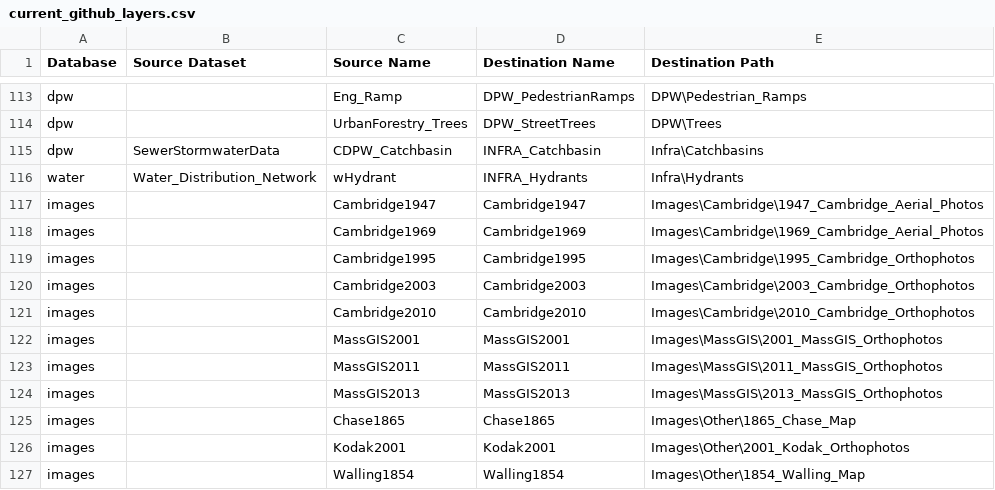
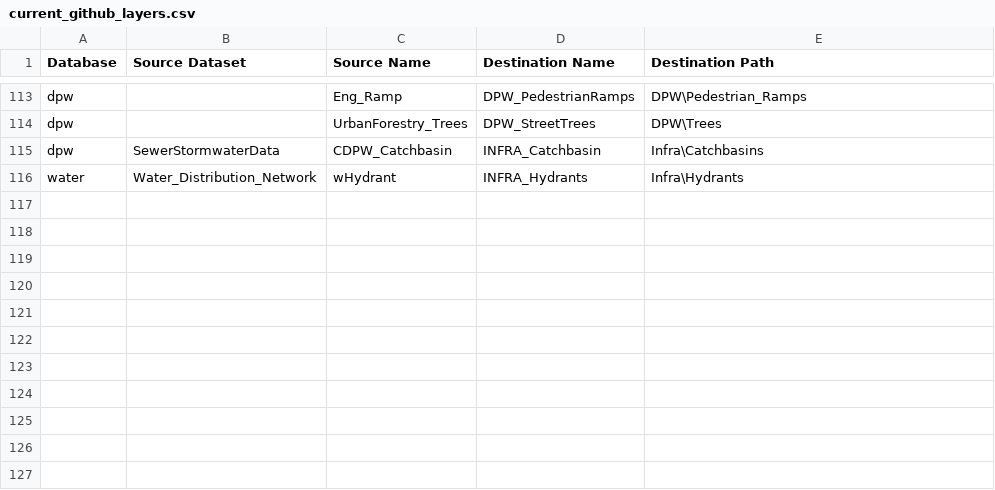
Before and after one commit to cambridgegis/cambridgegis_data, a CSV file: current_github_layers.csv, drawn as a sheet; only a part is shown, gaps mark what is left out; the diff names each change by its address in the sheet, - before the commit and + after, or states it on an @@ line.

Commit message:
Removed images because they're not actually on GitHub.

```diff
--- a/current_github_layers.csv
+++ b/current_github_layers.csv
-row 117: images |  | Cambridge1947 | Cambridge1947 | Images\Cambridge\1947_Cambridge_Aerial_Photos
-row 118: images |  | Cambridge1969 | Cambridge1969 | Images\Cambridge\1969_Cambridge_Aerial_Photos
-row 119: images |  | Cambridge1995 | Cambridge1995 | Images\Cambridge\1995_Cambridge_Orthophotos
-row 120: images |  | Cambridge2003 | Cambridge2003 | Images\Cambridge\2003_Cambridge_Orthophotos
-row 121: images |  | Cambridge2010 | Cambridge2010 | Images\Cambridge\2010_Cambridge_Orthophotos
-row 122: images |  | MassGIS2001 | MassGIS2001 | Images\MassGIS\2001_MassGIS_Orthophotos
-row 123: images |  | MassGIS2011 | MassGIS2011 | Images\MassGIS\2011_MassGIS_Orthophotos
-row 124: images |  | MassGIS2013 | MassGIS2013 | Images\MassGIS\2013_MassGIS_Orthophotos
-row 125: images |  | Chase1865 | Chase1865 | Images\Other\1865_Chase_Map
-row 126: images |  | Kodak2001 | Kodak2001 | Images\Other\2001_Kodak_Orthophotos
-row 127: images |  | Walling1854 | Walling1854 | Images\Other\1854_Walling_Map
```
